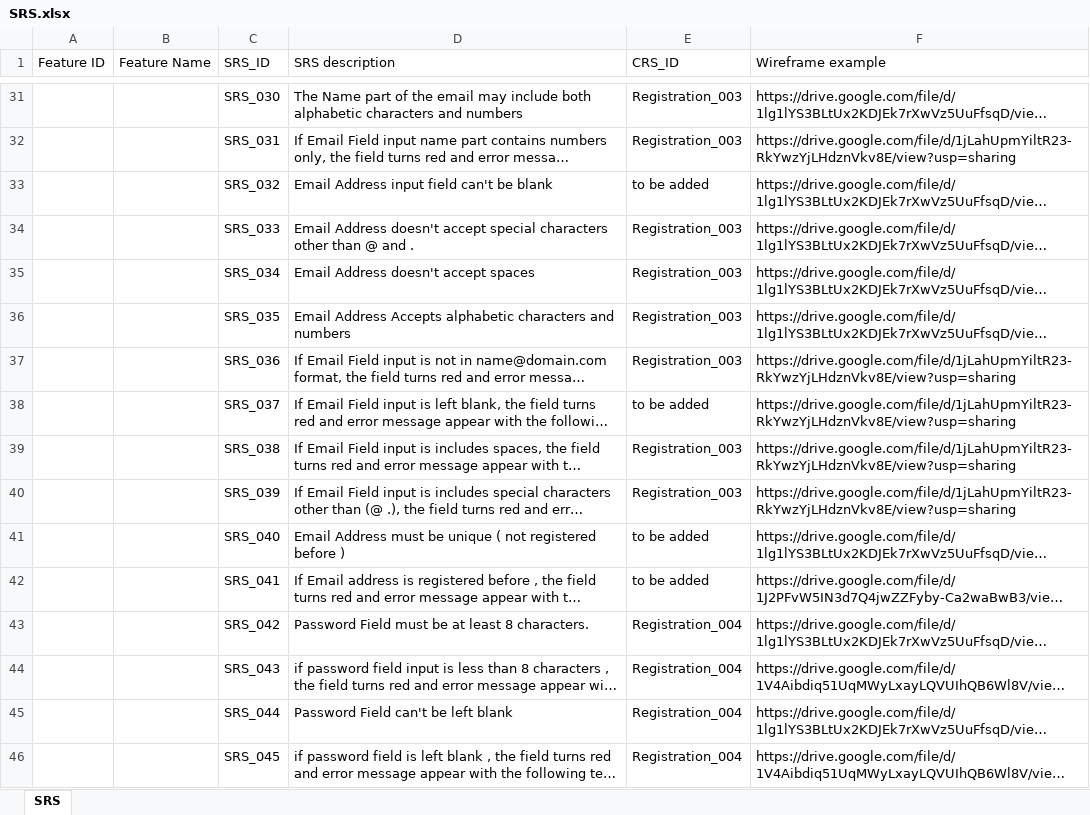
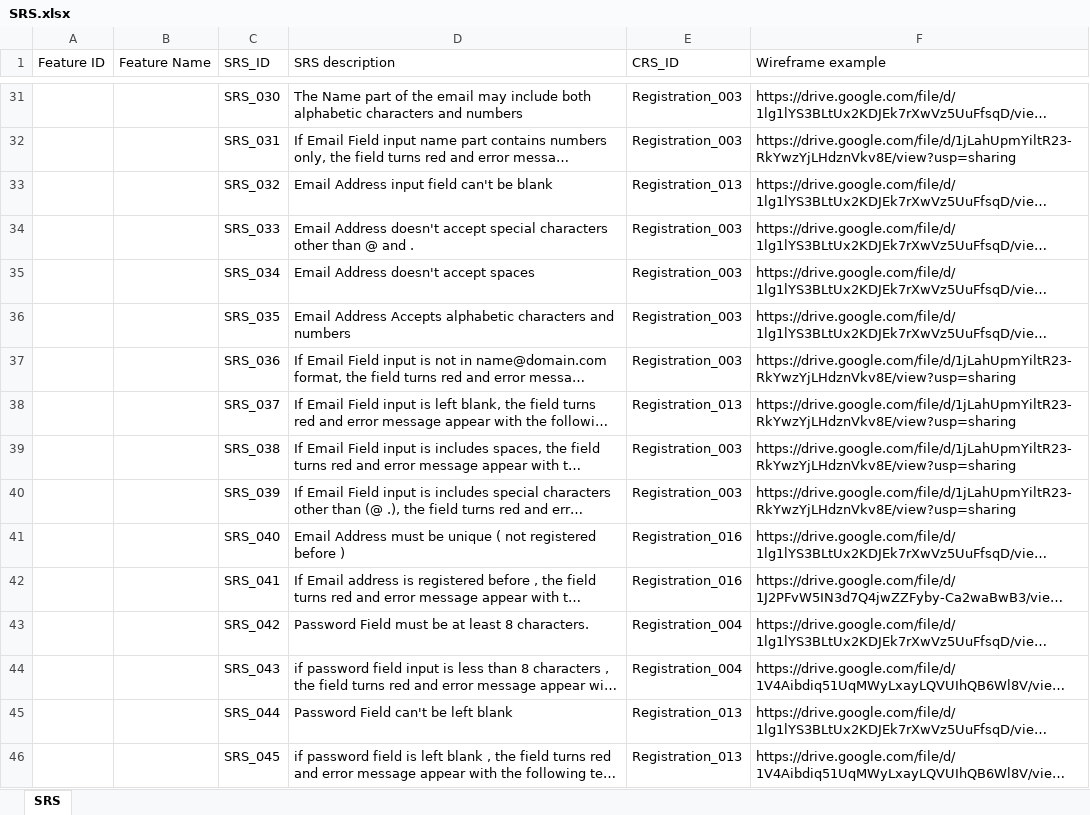
Before and after one commit to Ebrahem-Mostafa/Car-Purchasing, an Excel workbook: Requirments/SRS/SRS.xlsx, sheet SRS, drawn as a sheet; only a part is shown, gaps mark what is left out; long unchanged cells end in …; values as stored, in another font and other column widths than the file's, no cell formats; table styles not drawn; the diff covers the shown part only; the diff names each change by its address in the sheet, - before the commit and + after, or states it on an @@ line.

Commit message:
SCRUM-66
Editing SRS Based on Comments / changes done to the SIQ & CRS

```diff
--- a/Requirments/SRS/SRS.xlsx (sheet SRS)
+++ b/Requirments/SRS/SRS.xlsx (sheet SRS)
-E33 (CRS_ID): to be added
+E33 (CRS_ID): Registration_013
-E38 (CRS_ID): to be added
+E38 (CRS_ID): Registration_013
-E41:E42 (CRS_ID): to be added
+E41:E42 (CRS_ID): Registration_016
-E45:E46 (CRS_ID): Registration_004
+E45:E46 (CRS_ID): Registration_013
```
Also changed, not shown: 1 added row, 198 edited cells and merged cells elsewhere in this sheet, cell formats.
